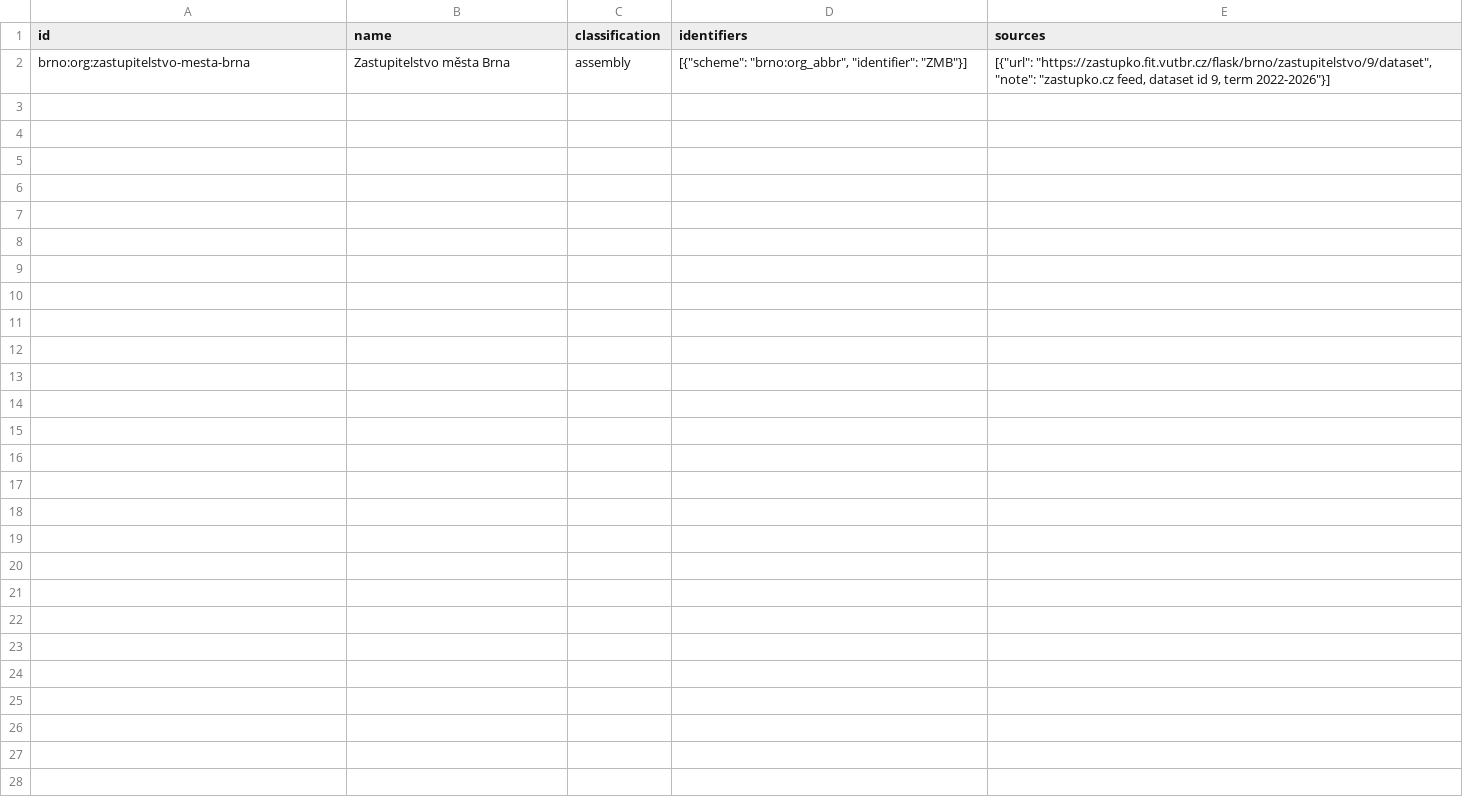
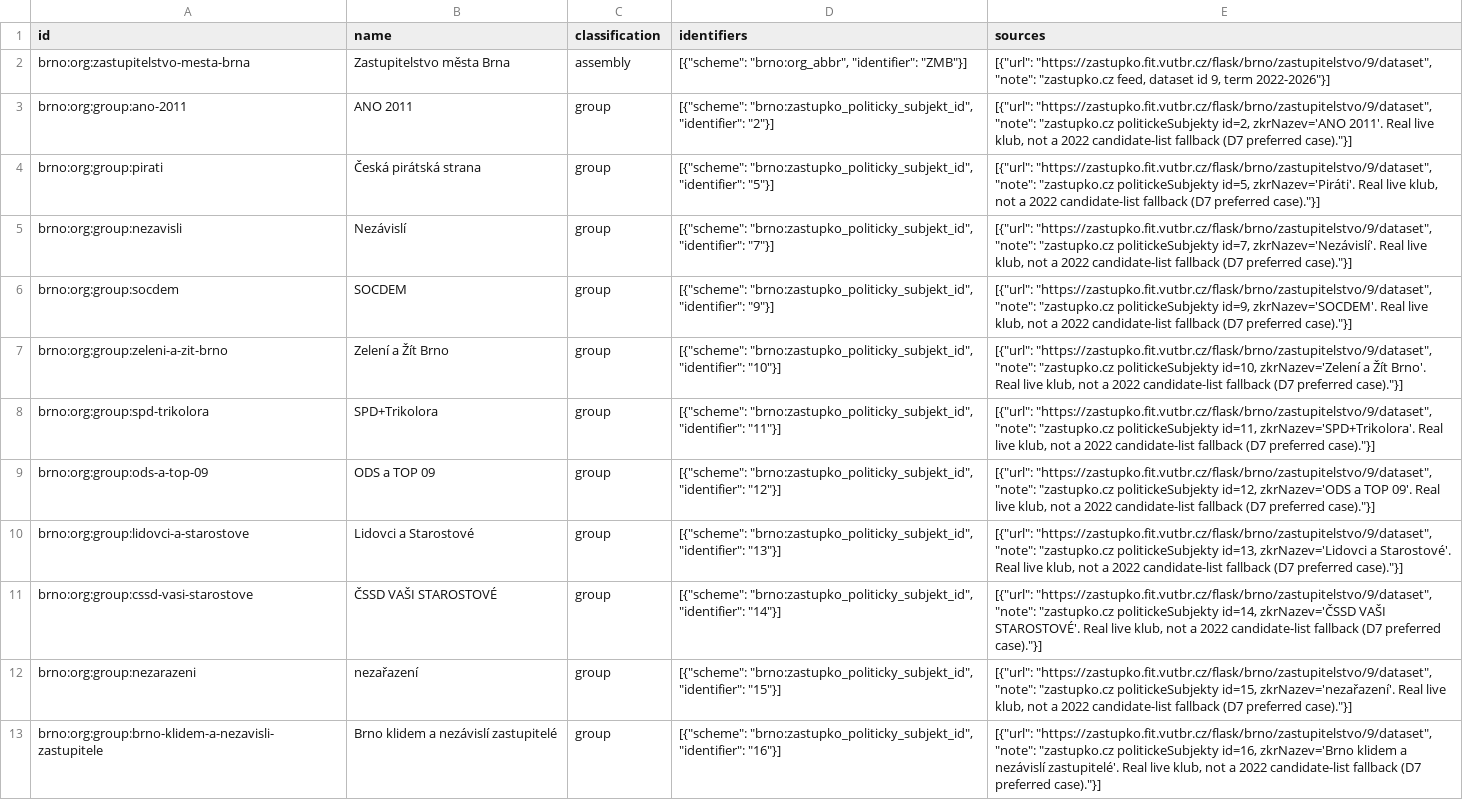
Before and after one commit to michalskop/cz-municipalities-votes-2022-2026, a CSV file: brno/data/organizations.csv, drawn as a sheet.

```diff
--- a/brno/data/organizations.csv
+++ b/brno/data/organizations.csv
@@ -2 +2,12 @@ id,name,classification,identifiers,sources
 brno:org:zastupitelstvo-mesta-brna,Zastupitelstvo města Brna,assembly,"[{""scheme"": ""brno:org_abbr"", ""identifier"": ""ZMB""}]","[{""url"": ""https://zastupko.fit.vutbr.cz/flask/brno/zastupitelstvo/9/dataset"", ""note"": ""zastupko.cz feed, dataset id 9, term 2022-2026""}]"
+brno:org:group:ano-2011,ANO 2011,group,"[{""scheme"": ""brno:zastupko_politicky_subjekt_id"", ""identifier"": ""2""}]","[{""url"": ""https://zastupko.fit.vutbr.cz/flask/brno/zastupitelstvo/9/dataset"", ""note"": ""zastupko.cz politickeSubjekty id=2, zkrNazev='ANO 2011'. Real live klub, not a 2022 candidate-list fallback (D7 preferred case).""}]"
+brno:org:group:pirati,Česká pirátská strana,group,"[{""scheme"": ""brno:zastupko_politicky_subjekt_id"", ""identifier"": ""5""}]","[{""url"": ""https://zastupko.fit.vutbr.cz/flask/brno/zastupitelstvo/9/dataset"", ""note"": ""zastupko.cz politickeSubjekty id=5, zkrNazev='Piráti'. Real live klub, not a 2022 candidate-list fallback (D7 preferred case).""}]"
+brno:org:group:nezavisli,Nezávislí,group,"[{""scheme"": ""brno:zastupko_politicky_subjekt_id"", ""identifier"": ""7""}]","[{""url"": ""https://zastupko.fit.vutbr.cz/flask/brno/zastupitelstvo/9/dataset"", ""note"": ""zastupko.cz politickeSubjekty id=7, zkrNazev='Nezávislí'. Real live klub, not a 2022 candidate-list fallback (D7 preferred case).""}]"
+brno:org:group:socdem,SOCDEM,group,"[{""scheme"": ""brno:zastupko_politicky_subjekt_id"", ""identifier"": ""9""}]","[{""url"": ""https://zastupko.fit.vutbr.cz/flask/brno/zastupitelstvo/9/dataset"", ""note"": ""zastupko.cz politickeSubjekty id=9, zkrNazev='SOCDEM'. Real live klub, not a 2022 candidate-list fallback (D7 preferred case).""}]"
+brno:org:group:zeleni-a-zit-brno,Zelení a Žít Brno,group,"[{""scheme"": ""brno:zastupko_politicky_subjekt_id"", ""identifier"": ""10""}]","[{""url"": ""https://zastupko.fit.vutbr.cz/flask/brno/zastupitelstvo/9/dataset"", ""note"": ""zastupko.cz politickeSubjekty id=10, zkrNazev='Zelení a Žít Brno'. Real live klub, not a 2022 candidate-list fallback (D7 preferred case).""}]"
+brno:org:group:spd-trikolora,SPD+Trikolora,group,"[{""scheme"": ""brno:zastupko_politicky_subjekt_id"", ""identifier"": ""11""}]","[{""url"": ""https://zastupko.fit.vutbr.cz/flask/brno/zastupitelstvo/9/dataset"", ""note"": ""zastupko.cz politickeSubjekty id=11, zkrNazev='SPD+Trikolora'. Real live klub, not a 2022 candidate-list fallback (D7 preferred case).""}]"
+brno:org:group:ods-a-top-09,ODS a TOP 09,group,"[{""scheme"": ""brno:zastupko_politicky_subjekt_id"", ""identifier"": ""12""}]","[{""url"": ""https://zastupko.fit.vutbr.cz/flask/brno/zastupitelstvo/9/dataset"", ""note"": ""zastupko.cz politickeSubjekty id=12, zkrNazev='ODS a TOP 09'. Real live klub, not a 2022 candidate-list fallback (D7 preferred case).""}]"
+brno:org:group:lidovci-a-starostove,Lidovci a Starostové,group,"[{""scheme"": ""brno:zastupko_politicky_subjekt_id"", ""identifier"": ""13""}]","[{""url"": ""https://zastupko.fit.vutbr.cz/flask/brno/zastupitelstvo/9/dataset"", ""note"": ""zastupko.cz politickeSubjekty id=13, zkrNazev='Lidovci a Starostové'. Real live klub, not a 2022 candidate-list fallback (D7 preferred case).""}]"
+brno:org:group:cssd-vasi-starostove,ČSSD VAŠI STAROSTOVÉ,group,"[{""scheme"": ""brno:zastupko_politicky_subjekt_id"", ""identifier"": ""14""}]","[{""url"": ""https://zastupko.fit.vutbr.cz/flask/brno/zastupitelstvo/9/dataset"", ""note"": ""zastupko.cz politickeSubjekty id=14, zkrNazev='ČSSD VAŠI STAROSTOVÉ'. Real live klub, not a 2022 candidate-list fallback (D7 preferred case).""}]"
+brno:org:group:nezarazeni,nezařazení,group,"[{""scheme"": ""brno:zastupko_politicky_subjekt_id"", ""identifier"": ""15""}]","[{""url"": ""https://zastupko.fit.vutbr.cz/flask/brno/zastupitelstvo/9/dataset"", ""note"": ""zastupko.cz politickeSubjekty id=15, zkrNazev='nezařazení'. Real live klub, not a 2022 candidate-list fallback (D7 preferred case).""}]"
+brno:org:group:brno-klidem-a-nezavisli-zastupitele,Brno klidem a nezávislí zastupitelé,group,"[{""scheme"": ""brno:zastupko_politicky_subjekt_id"", ""identifier"": ""16""}]","[{""url"": ""https://zastupko.fit.vutbr.cz/flask/brno/zastupitelstvo/9/dataset"", ""note"": ""zastupko.cz politickeSubjekty id=16, zkrNazev='Brno klidem a nezávislí zastupitelé'. Real live klub, not a 2022 candidate-list fallback (D7 preferred case).""}]"
```
Also changed, not shown: 13 other files.
